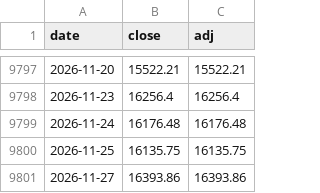
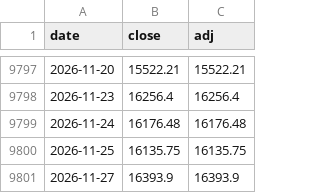
Before and after one commit to htnvt241/etf-tools, a CSV file: data/SP500TR.csv, drawn as a sheet; only a part is shown, gaps mark what is left out.

```diff
--- a/data/SP500TR.csv
+++ b/data/SP500TR.csv
@@ -9800,2 +9800,2 @@ date,close,adj
 2026-11-25,16135.75,16135.75
-2026-11-27,16393.86,16393.86
+2026-11-27,16393.9,16393.9
```
Also changed, not shown: data/BND.csv, data/QQQ.csv, 7 other files.
